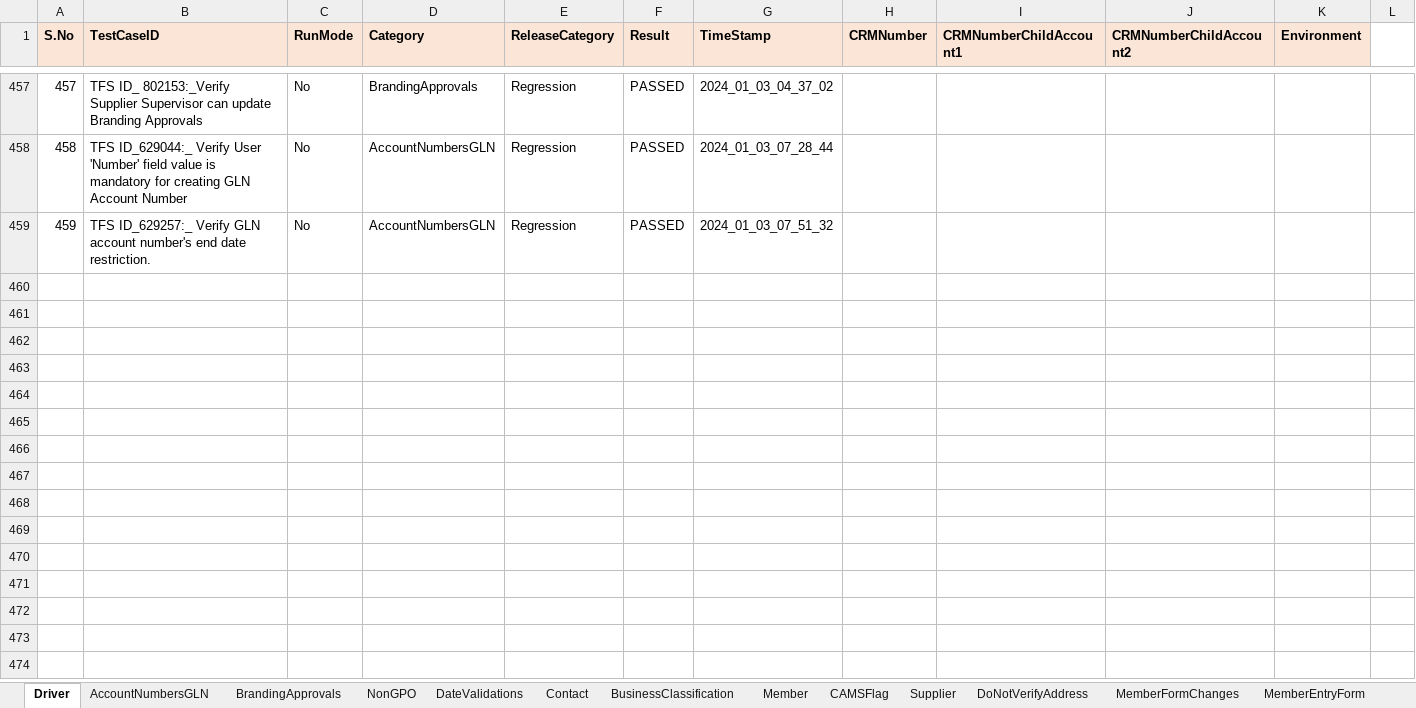
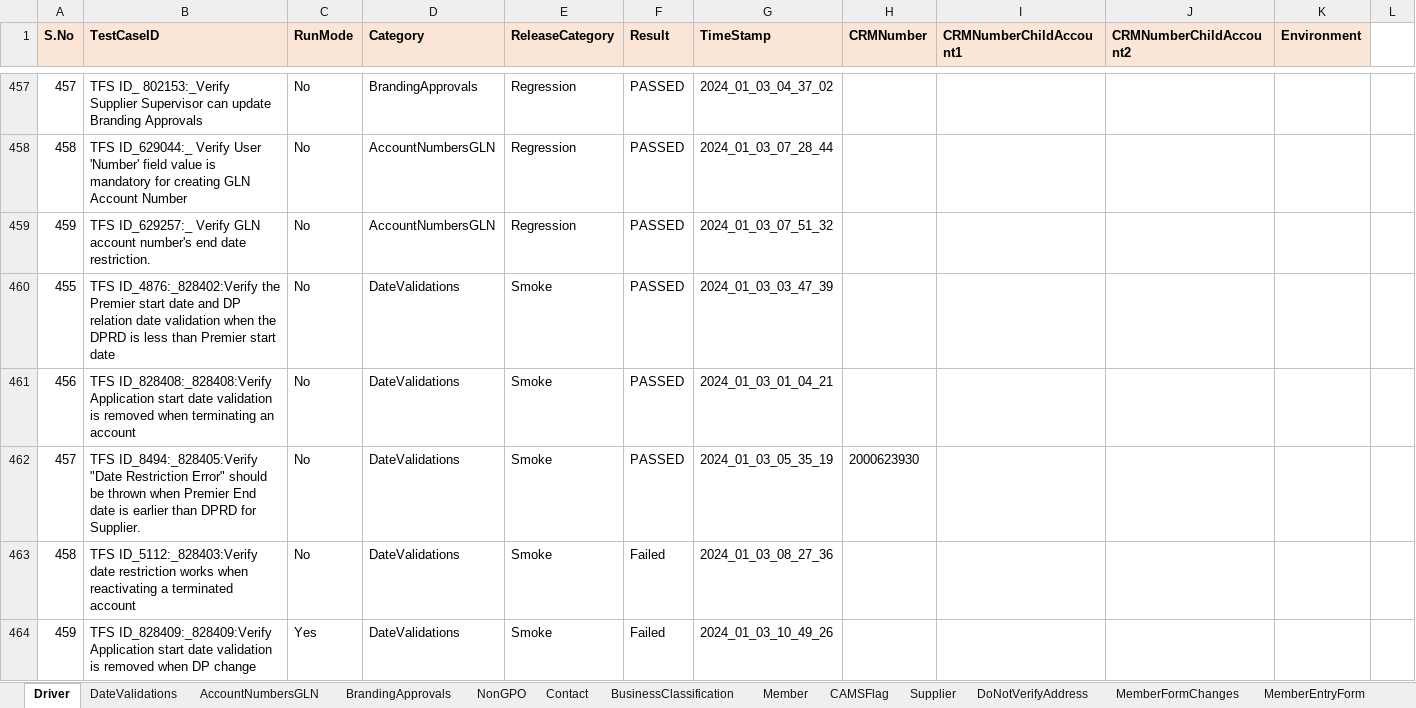
Before and after one commit to FaridhahN/Dynamics_CRM_Cloud_2023_Wave1, an Excel workbook: data/CRMCloud_Testdata.xlsx, sheet Driver, drawn as a sheet; only a part is shown, gaps mark what is left out; values as stored, in another font and other column widths than the file's, no borders; the diff names each change by its address in the sheet, - before the commit and + after, or states it on an @@ line.

Commit message:
Upddating Date validation test cases

```diff
--- a/data/CRMCloud_Testdata.xlsx (sheet Driver)
+++ b/data/CRMCloud_Testdata.xlsx (sheet Driver)
@@ sheet tab order changed: Driver | DateValidations | AccountNumbersGLN | BrandingApprovals | NonGPO | Contact | BusinessClassification | Member | CAMSFlag | Supplier | DoNotVerifyAddress | MemberFormChanges | MemberEntryForm @@
+row 460: 455 | TFS ID_4876:_828402:Verify the Premier start date and DP relation date validation when the DPRD is less than Premier start date | No | DateValidations | Smoke | PASSED | 2024_01_03_03_47_39
+row 461: 456 | TFS ID_828408:_828408:Verify Application start date validation is removed when terminating an account | No | DateValidations | Smoke | PASSED | 2024_01_03_01_04_21
+row 462: 457 | TFS ID_8494:_828405:Verify "Date Restriction Error" should be thrown when Premier End date is earlier than DPRD for Supplier. | No | DateValidations | Smoke | PASSED | 2024_01_03_05_35_19 | 2000623930
+row 463: 458 | TFS ID_5112:_828403:Verify date restriction works when reactivating a terminated account | No | DateValidations | Smoke | Failed | 2024_01_03_08_27_36
+row 464: 459 | TFS ID_828409:_828409:Verify Application start date validation is removed when DP change | Yes | DateValidations | Smoke | Failed | 2024_01_03_10_49_26
```
Also changed, not shown: sheet DateValidations, 9 other files.
